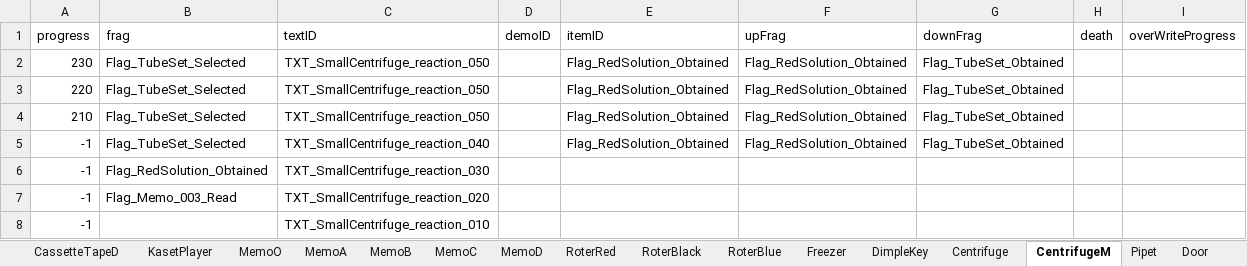
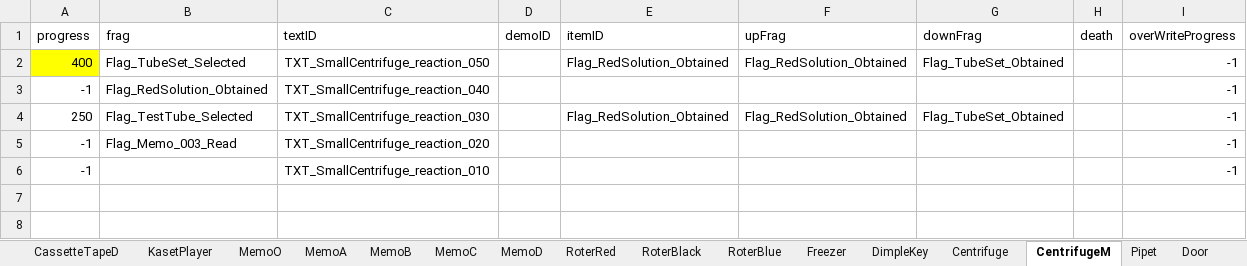
Before and after one commit to project-lavender/lavender, an Excel workbook: Assets/Tables/DT_Gimicks.xlsx, sheet CentrifugeM, drawn as a sheet; values as stored, in another font and other column widths than the file's, no borders; removed rows and columns are numbered as before the commit, all else as after; the diff names each change by its address in the sheet, - before the commit and + after, or states it on an @@ line.

```diff
--- a/Assets/Tables/DT_Gimicks.xlsx (sheet CentrifugeM)
+++ b/Assets/Tables/DT_Gimicks.xlsx (sheet CentrifugeM)
-A2 (progress): 230
+A2 (progress): 400
-A2 fill: none
+A2 fill: #FFFF00
-I2 (overWriteProgress): (empty)
+I2 (overWriteProgress): -1
-row 3: 220 | Flag_TubeSet_Selected | TXT_SmallCentrifuge_reaction_050 |  | Flag_RedSolution_Obtained | Flag_RedSolution_Obtained | Flag_TubeSet_Obtained
-row 4: 210 | Flag_TubeSet_Selected | TXT_SmallCentrifuge_reaction_050 |  | Flag_RedSolution_Obtained | Flag_RedSolution_Obtained | Flag_TubeSet_Obtained
-row 5: -1 | Flag_TubeSet_Selected | TXT_SmallCentrifuge_reaction_040 |  | Flag_RedSolution_Obtained | Flag_RedSolution_Obtained | Flag_TubeSet_Obtained
-C3 (textID): TXT_SmallCentrifuge_reaction_030
+C3 (textID): TXT_SmallCentrifuge_reaction_040
-I3 (overWriteProgress): (empty)
+I3 (overWriteProgress): -1
+row 4: 250 | Flag_TestTube_Selected | TXT_SmallCentrifuge_reaction_030 |  | Flag_RedSolution_Obtained | Flag_RedSolution_Obtained | Flag_TubeSet_Obtained |  | -1
-I5:I6 (overWriteProgress): (empty)
+I5:I6 (overWriteProgress): -1
```
Also changed, not shown: sheet Centrifuge, sheet KasetPlayer, sheet Freezer, sheet Pipet, sheet Door, sheet CassetteTapeB, 18 more sheets, Assets/Tables/DT_Frag.xlsx, Assets/Tables/DT_Text.xlsx, 10 other files.
